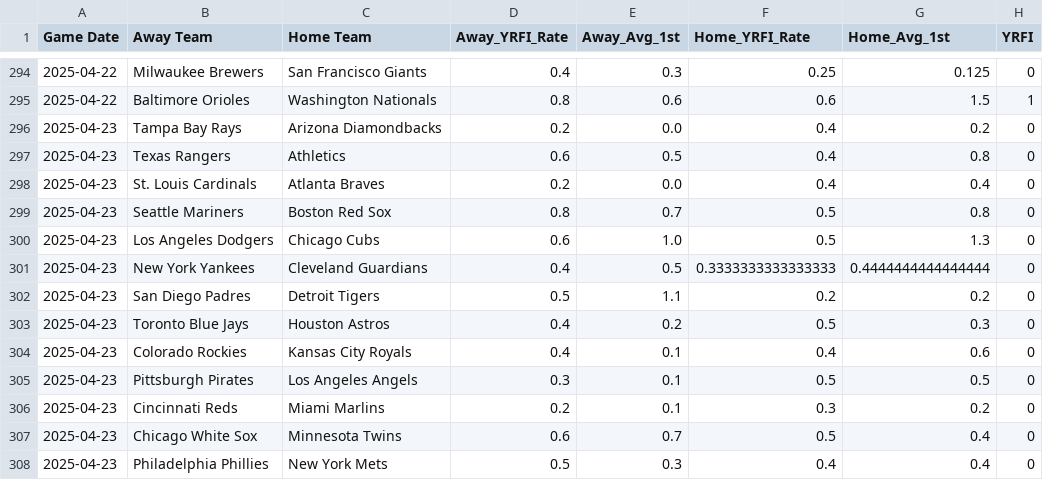
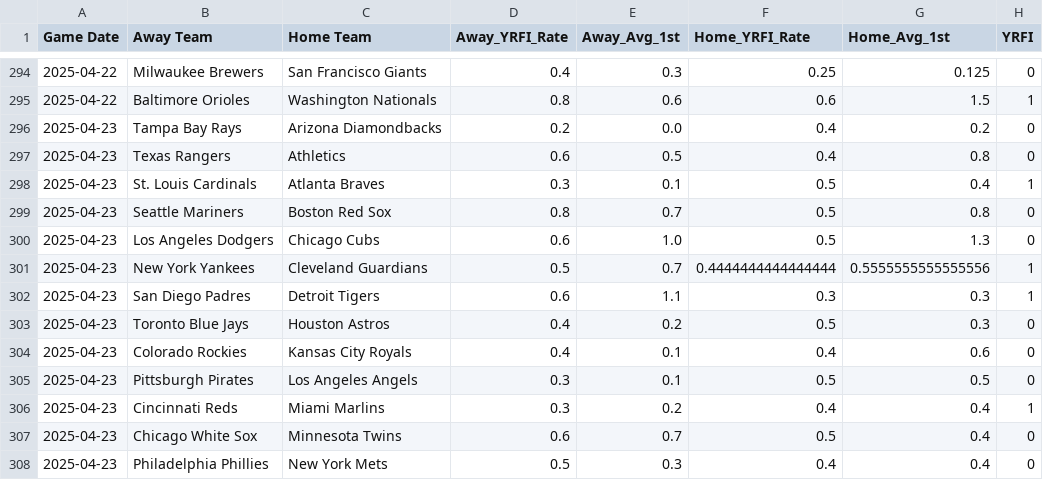
Before and after one commit to radgator13/scratchmodelv2, a CSV file: data/yrfi_training_pregame.csv, drawn as a sheet; only a part is shown, gaps mark what is left out.

```diff
--- a/data/yrfi_training_pregame.csv
+++ b/data/yrfi_training_pregame.csv
@@ -297,7 +297,7 @@ Game Date,Away Team,Home Team,Away_YRFI_Rate,Away_Avg_1st,Home_YRFI_Rate,Home_Av
 2025-04-23,Texas Rangers,Athletics,0.6,0.5,0.4,0.8,0
-2025-04-23,St. Louis Cardinals,Atlanta Braves,0.2,0.0,0.4,0.4,0
+2025-04-23,St. Louis Cardinals,Atlanta Braves,0.3,0.1,0.5,0.4,1
 2025-04-23,Seattle Mariners,Boston Red Sox,0.8,0.7,0.5,0.8,0
 2025-04-23,Los Angeles Dodgers,Chicago Cubs,0.6,1.0,0.5,1.3,0
-2025-04-23,New York Yankees,Cleveland Guardians,0.4,0.5,0.3333333333333333,0.4444444444444444,0
-2025-04-23,San Diego Padres,Detroit Tigers,0.5,1.1,0.2,0.2,0
+2025-04-23,New York Yankees,Cleveland Guardians,0.5,0.7,0.4444444444444444,0.5555555555555556,1
+2025-04-23,San Diego Padres,Detroit Tigers,0.6,1.1,0.3,0.3,1
 2025-04-23,Toronto Blue Jays,Houston Astros,0.4,0.2,0.5,0.3,0
@@ -305,3 +305,3 @@ Game Date,Away Team,Home Team,Away_YRFI_Rate,Away_Avg_1st,Home_YRFI_Rate,Home_Av
 2025-04-23,Pittsburgh Pirates,Los Angeles Angels,0.3,0.1,0.5,0.5,0
-2025-04-23,Cincinnati Reds,Miami Marlins,0.2,0.1,0.3,0.2,0
+2025-04-23,Cincinnati Reds,Miami Marlins,0.3,0.2,0.4,0.4,1
 2025-04-23,Chicago White Sox,Minnesota Twins,0.6,0.7,0.5,0.4,0
```
Also changed, not shown: data/mlb_boxscores_cleaned.csv, data/yrfi_pregame_features_today.csv, 2 other files.
